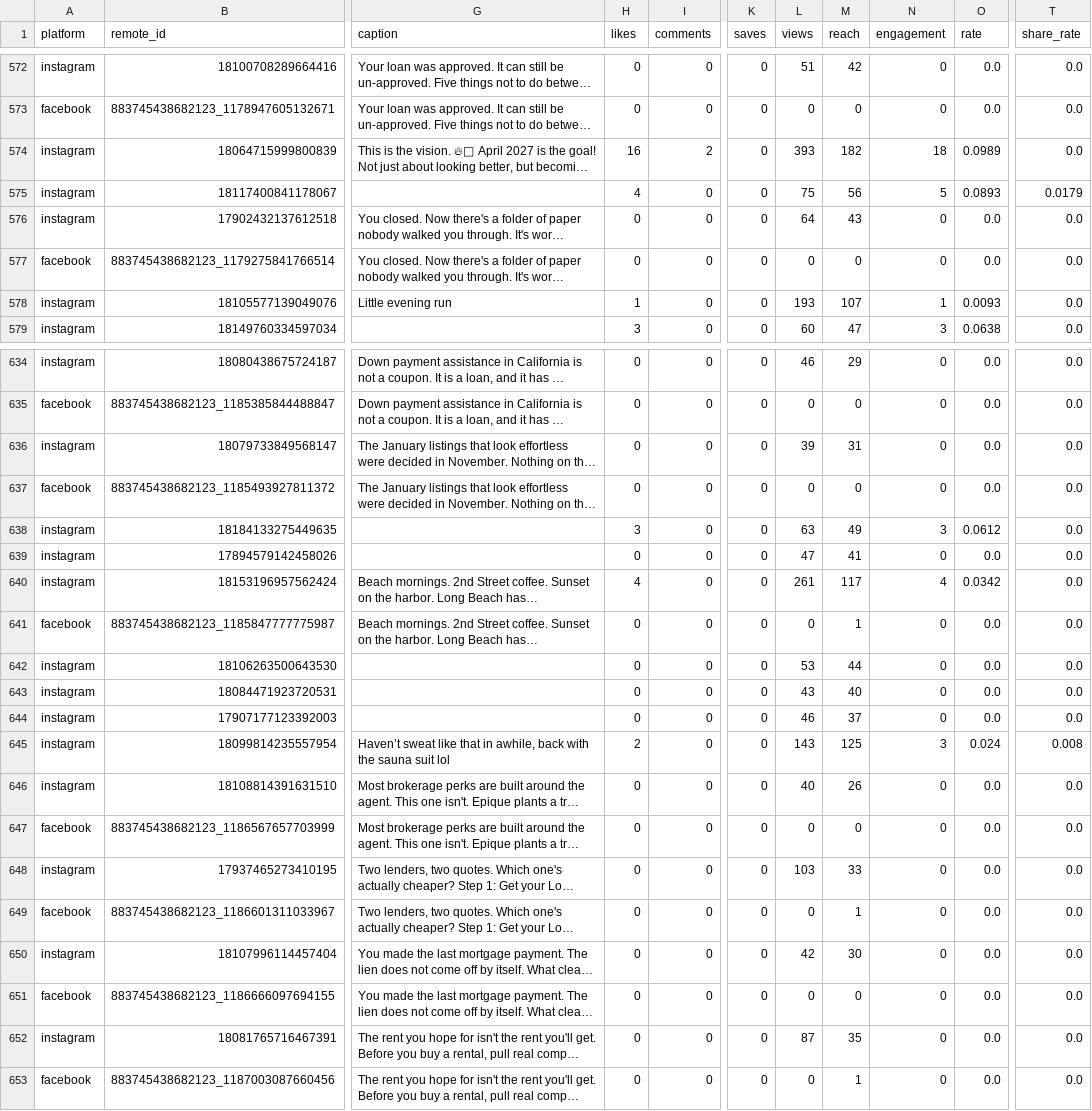
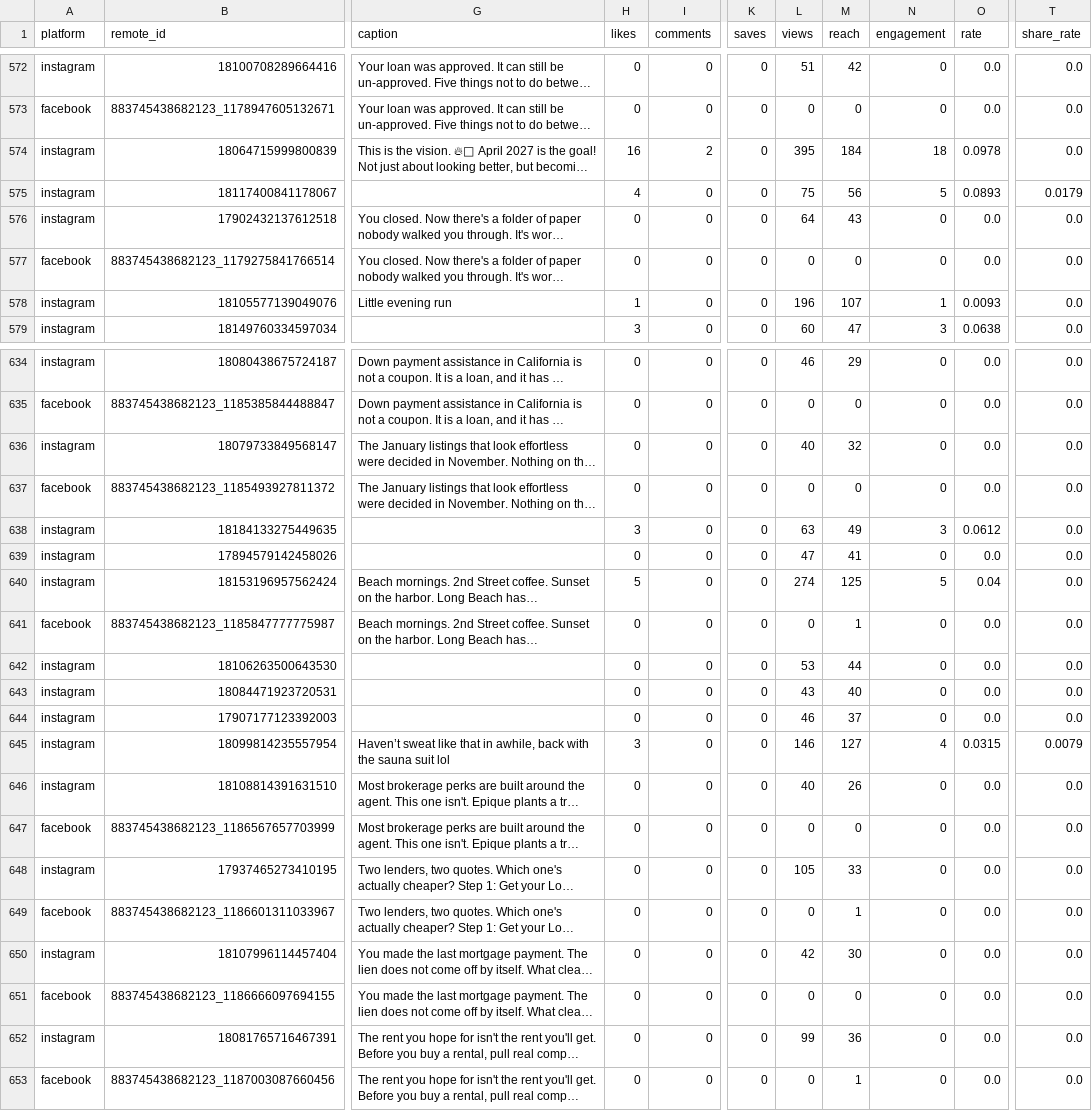
Before and after one commit to memorialdinh/memo-social-bot, a CSV file: data/posts.csv, drawn as a sheet; only a part is shown, gaps mark what is left out; long unchanged cells end in …; the diff covers the shown part only; the diff names each change by its address in the sheet, - before the commit and + after, or states it on an @@ line.

```diff
--- a/data/posts.csv
+++ b/data/posts.csv
-L574 (views): 393
+L574 (views): 395
-M574 (reach): 182
+M574 (reach): 184
-O574 (rate): 0.0989
+O574 (rate): 0.0978
-L578 (views): 193
+L578 (views): 196
-L636 (views): 39
+L636 (views): 40
-M636 (reach): 31
+M636 (reach): 32
-H640 (likes): 4
+H640 (likes): 5
-L640 (views): 261
+L640 (views): 274
-M640 (reach): 117
+M640 (reach): 125
-N640 (engagement): 4
+N640 (engagement): 5
-O640 (rate): 0.0342
+O640 (rate): 0.04
-H645 (likes): 2
+H645 (likes): 3
-L645 (views): 143
+L645 (views): 146
-M645 (reach): 125
+M645 (reach): 127
-N645 (engagement): 3
+N645 (engagement): 4
-O645 (rate): 0.024
+O645 (rate): 0.0315
-T645 (share_rate): 0.008
+T645 (share_rate): 0.0079
-L648 (views): 103
+L648 (views): 105
-L652 (views): 87
+L652 (views): 99
-M652 (reach): 35
+M652 (reach): 36
```
Also changed, not shown: 2 added rows and 50 edited cells elsewhere in this file, data/followers.csv, 3 other files.
